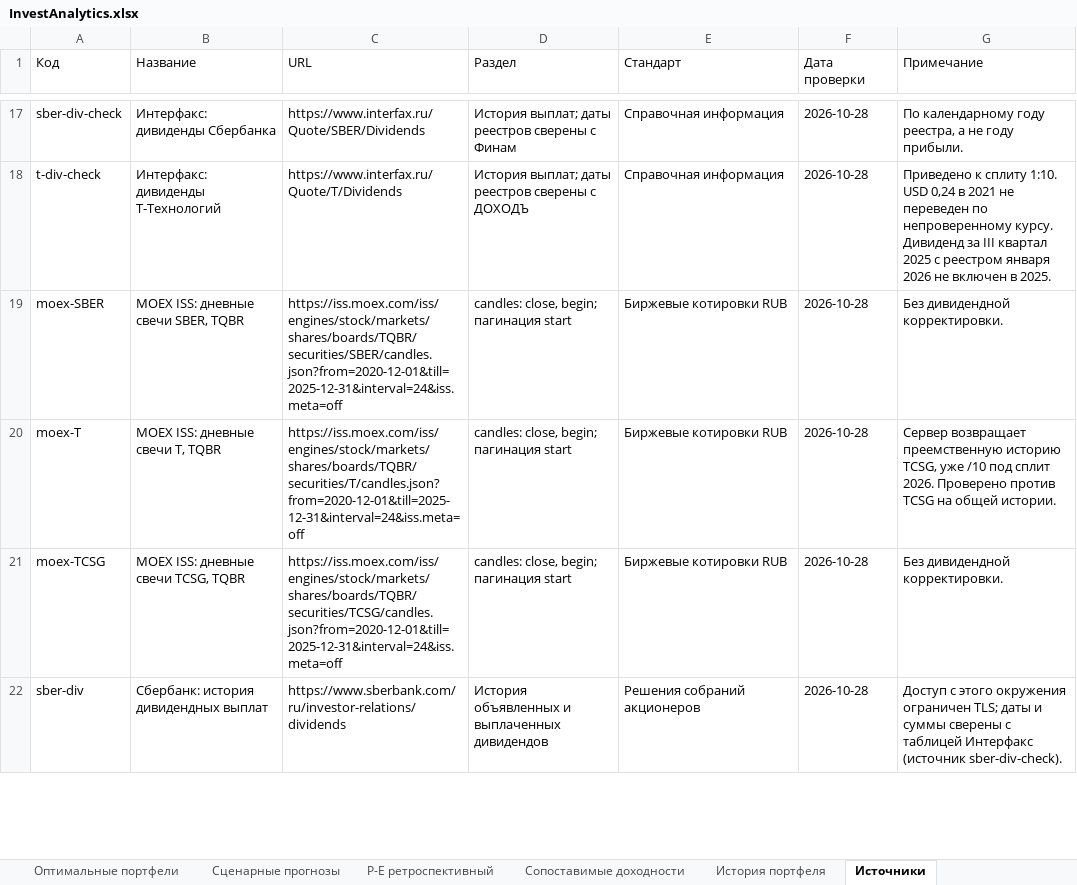
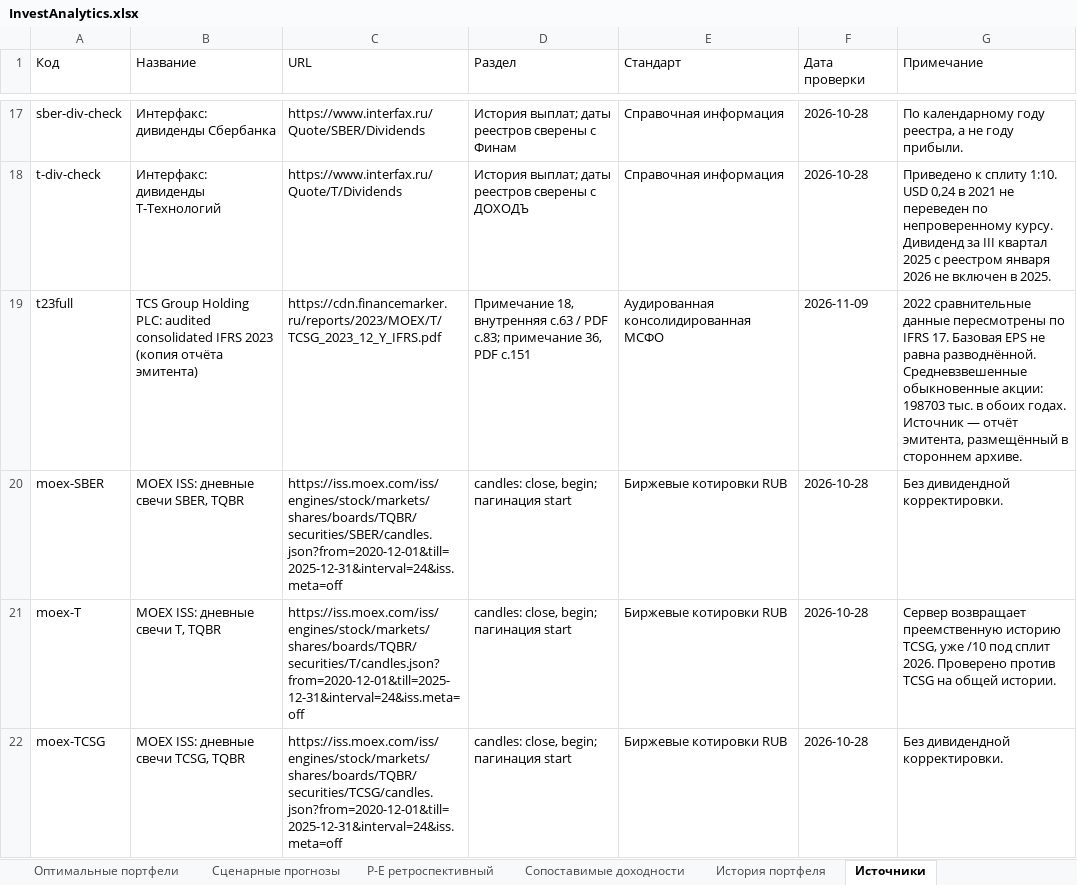
Before and after one commit to Mally2118/AnalyseCompany, an Excel workbook: docs/examples/InvestAnalytics.xlsx, sheet Источники, drawn as a sheet; only a part is shown, gaps mark what is left out; the shorter side is filled out with more unchanged rows; values as stored, in another font and other column widths than the file's, no borders; the diff names each change by its address in the sheet, - before the commit and + after, or states it on an @@ line.

```diff
--- a/docs/examples/InvestAnalytics.xlsx (sheet Источники)
+++ b/docs/examples/InvestAnalytics.xlsx (sheet Источники)
+row 19: t23full | TCS Group Holding PLC: audited consolidated IFRS 2023 (копия отчёта эмитента) | https://cdn.financemarker.ru/reports/2023/MOEX/T/TCSG_2023_12_Y_IFRS.pdf | Примечание 18, внутренняя с.63 / PDF с.83; примечание 36, PDF с.151 | Аудированная консолидированная МСФО | 2026-11-09 | 2022 сравнительные данные пересмотрены по IFRS 17. Базовая EPS не равна разводнённой. Средневзвешенные обыкновенные акции: 198703 тыс. в обоих годах. Источник — отчёт эмитента, размещённый в стороннем архиве.
```
Also changed, not shown: sheet Исходные финансы, sheet Методика, sheet P-E ретроспективный, sheet Финансовые показатели, other sheet tabs, 45 other files.
